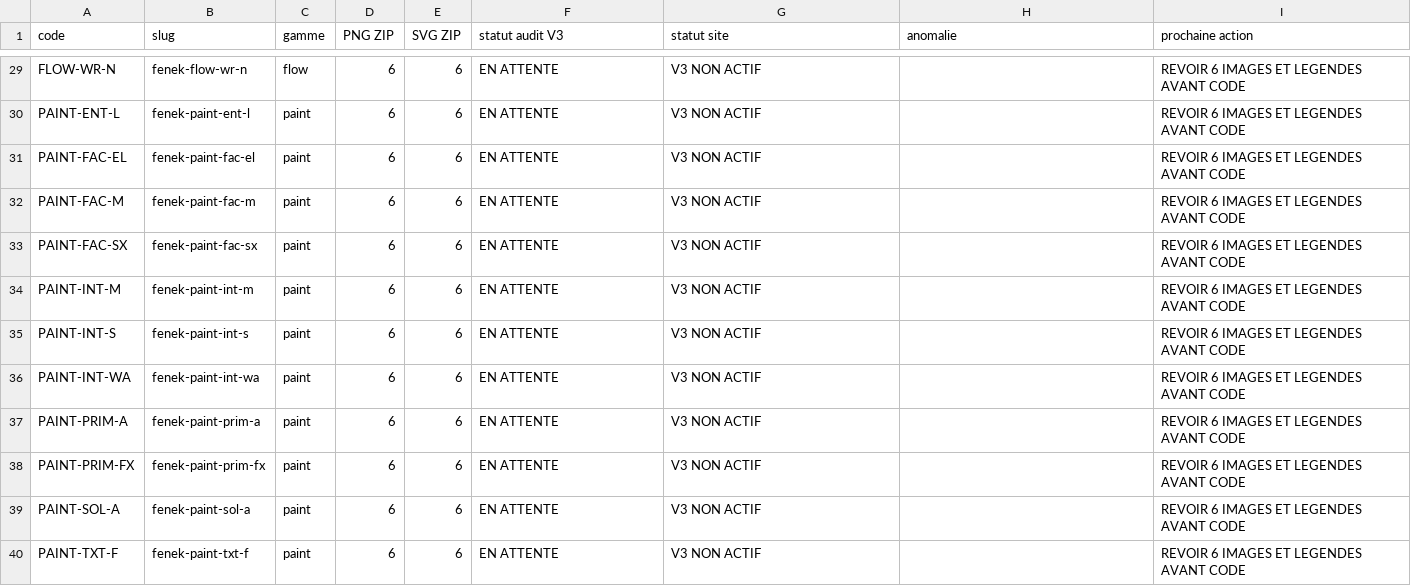
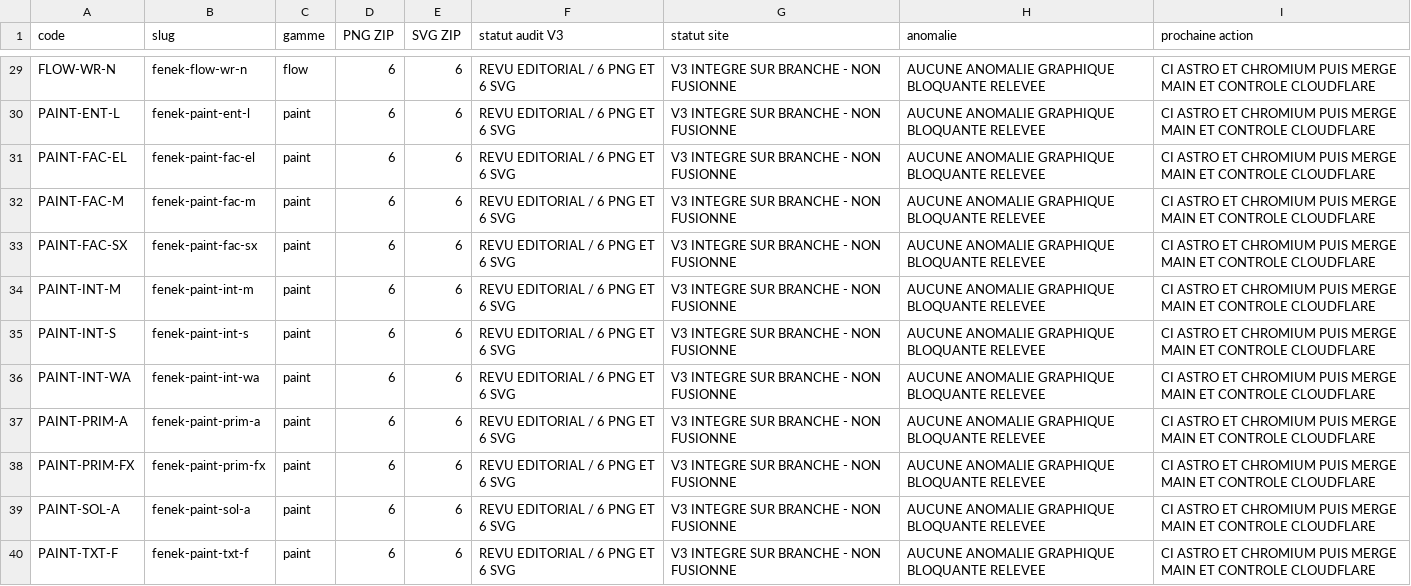
Before and after one commit to Verwolfy/nextgen-website, a CSV file: docs/NEXTGEN_V3_REVUE_50_20261111.csv, drawn as a sheet; only a part is shown, gaps mark what is left out; the diff covers the shown part only; the diff names each change by its address in the sheet, - before the commit and + after, or states it on an @@ line.

Commit message:
docs(v3): mark all 50 source illustrations audited with explicit branch/live publication distinction

```diff
--- a/docs/NEXTGEN_V3_REVUE_50_20261111.csv
+++ b/docs/NEXTGEN_V3_REVUE_50_20261111.csv
-F29:F40 (statut audit V3): EN ATTENTE
+F29:F40 (statut audit V3): REVU EDITORIAL / 6 PNG ET 6 SVG
-G29:G40 (statut site): V3 NON ACTIF
+G29:G40 (statut site): V3 INTEGRE SUR BRANCHE - NON FUSIONNE
-H29:H40 (anomalie): (empty)
+H29:H40 (anomalie): AUCUNE ANOMALIE GRAPHIQUE BLOQUANTE RELEVEE
-I29:I40 (prochaine action): REVOIR 6 IMAGES ET LEGENDES AVANT CODE
+I29:I40 (prochaine action): CI ASTRO ET CHROMIUM PUIS MERGE MAIN ET CONTROLE CLOUDFLARE
```
Also changed, not shown: 152 edited cells elsewhere in this file.
